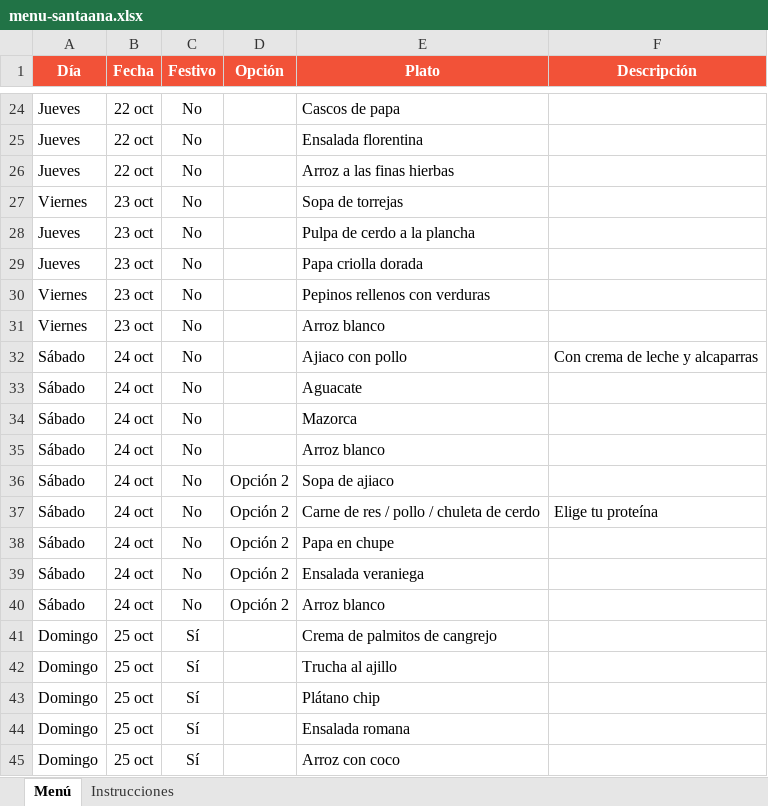
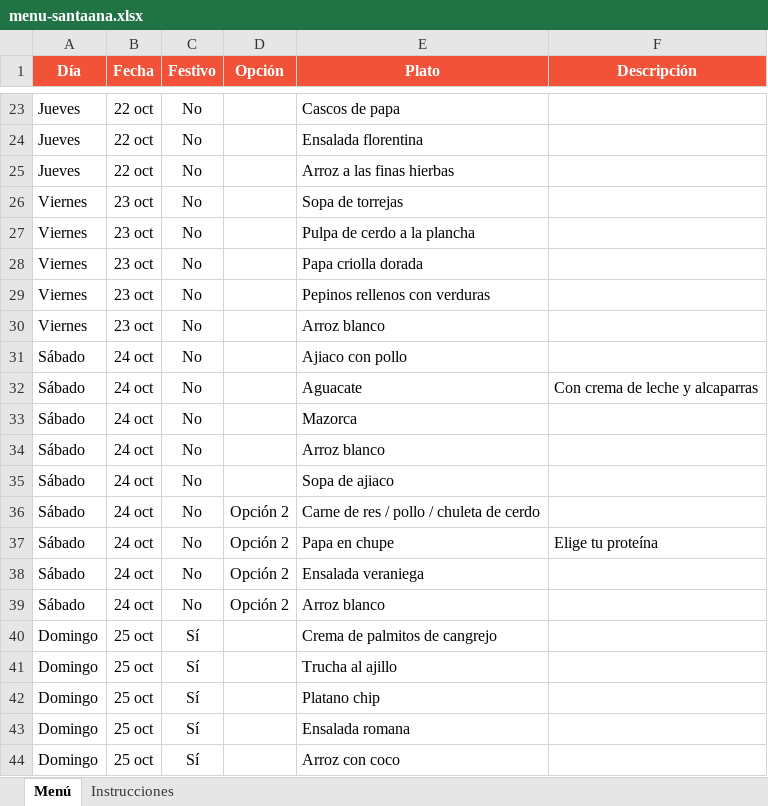
Before and after one commit to panaderiagolconda/Menus-semanales, an Excel workbook: menu-santaana.xlsx, sheet Menú, drawn as a sheet; only a part is shown, gaps mark what is left out; values as stored, in another font and other column widths than the file's, no borders; addresses are those after the commit; the diff covers the shown part only; the diff names each change by its address in the sheet, - before the commit and + after, or states it on an @@ line.

```diff
--- a/menu-santaana.xlsx (sheet Menú)
+++ b/menu-santaana.xlsx (sheet Menú)
-A27:A28 (Día): Jueves
+A27:A28 (Día): Viernes
-F31 (Descripción): Con crema de leche y alcaparras
+F31 (Descripción): (empty)
-F32 (Descripción): (empty)
+F32 (Descripción): Con crema de leche y alcaparras
-D35 (Opción): Opción 2
+D35 (Opción): (empty)
-F36 (Descripción): Elige tu proteína
+F36 (Descripción): (empty)
-F37 (Descripción): (empty)
+F37 (Descripción): Elige tu proteína
-E42 (Plato): Plátano chip
+E42 (Plato): Platano chip
```
Also changed, not shown: 1 removed row and 5 edited cells elsewhere in this sheet, menu-lisboa.xlsx.
